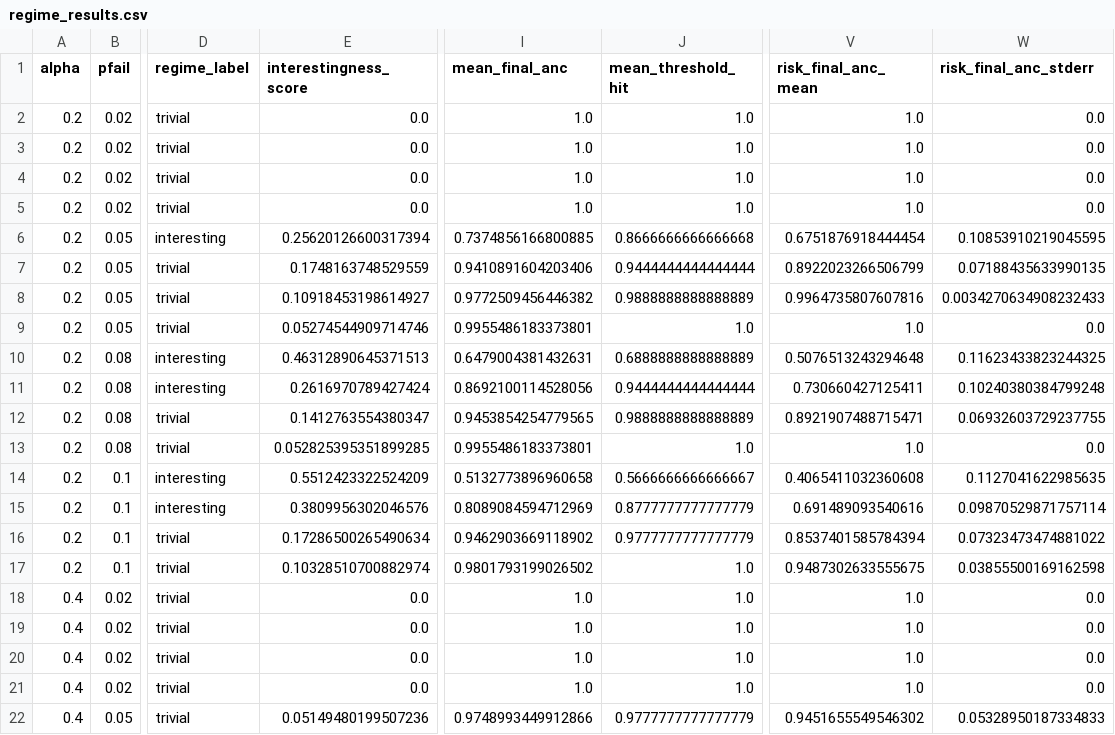
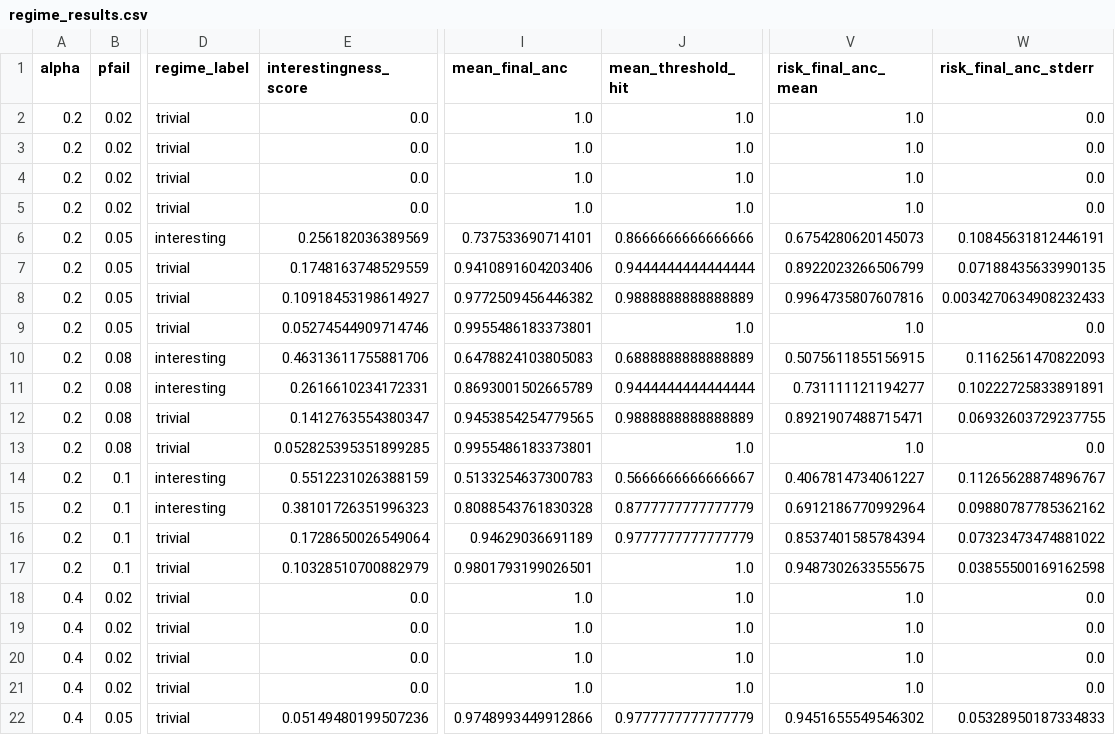
Before and after one commit to Ramonawestphal/Network_Resilience, a CSV file: experiments/regime_map/regime_results.csv, drawn as a sheet; only a part is shown, gaps mark what is left out; the diff names each change by its address in the sheet, - before the commit and + after, or states it on an @@ line.

```diff
--- a/experiments/regime_map/regime_results.csv
+++ b/experiments/regime_map/regime_results.csv
-E6 (interestingness_score): 0.25620126600317394
+E6 (interestingness_score): 0.256182036389569
-I6 (mean_final_anc): 0.7374856166800885
+I6 (mean_final_anc): 0.737533690714101
-J6 (mean_threshold_hit): 0.8666666666666668
+J6 (mean_threshold_hit): 0.8666666666666666
-V6 (risk_final_anc_mean): 0.6751876918444454
+V6 (risk_final_anc_mean): 0.6754280620145073
-W6 (risk_final_anc_stderr): 0.10853910219045595
+W6 (risk_final_anc_stderr): 0.10845631812446191
-E10 (interestingness_score): 0.46312890645371513
+E10 (interestingness_score): 0.46313611755881706
-I10 (mean_final_anc): 0.6479004381432631
+I10 (mean_final_anc): 0.6478824103805083
-V10 (risk_final_anc_mean): 0.5076513243294648
+V10 (risk_final_anc_mean): 0.5075611855156915
-W10 (risk_final_anc_stderr): 0.11623433823244325
+W10 (risk_final_anc_stderr): 0.1162561470822093
-E11 (interestingness_score): 0.2616970789427424
+E11 (interestingness_score): 0.2616610234172331
-I11 (mean_final_anc): 0.8692100114528056
+I11 (mean_final_anc): 0.8693001502665789
-V11 (risk_final_anc_mean): 0.730660427125411
+V11 (risk_final_anc_mean): 0.731111121194277
-W11 (risk_final_anc_stderr): 0.10240380384799248
+W11 (risk_final_anc_stderr): 0.10222725833891891
-E14 (interestingness_score): 0.5512423322524209
+E14 (interestingness_score): 0.5512231026388159
-I14 (mean_final_anc): 0.5132773896960658
+I14 (mean_final_anc): 0.5133254637300783
-V14 (risk_final_anc_mean): 0.4065411032360608
+V14 (risk_final_anc_mean): 0.4067814734061227
-W14 (risk_final_anc_stderr): 0.1127041622985635
+W14 (risk_final_anc_stderr): 0.11265628874896767
-E15 (interestingness_score): 0.3809956302046576
+E15 (interestingness_score): 0.38101726351996323
-I15 (mean_final_anc): 0.8089084594712969
+I15 (mean_final_anc): 0.8088543761830328
-V15 (risk_final_anc_mean): 0.691489093540616
+V15 (risk_final_anc_mean): 0.6912186770992964
-W15 (risk_final_anc_stderr): 0.09870529871757114
+W15 (risk_final_anc_stderr): 0.09880787785362162
-E16 (interestingness_score): 0.17286500265490634
+E16 (interestingness_score): 0.1728650026549064
-I16 (mean_final_anc): 0.9462903669118902
+I16 (mean_final_anc): 0.94629036691189
-E17 (interestingness_score): 0.10328510700882974
+E17 (interestingness_score): 0.10328510700882979
-I17 (mean_final_anc): 0.9801793199026502
+I17 (mean_final_anc): 0.9801793199026501
```
Also changed, not shown: 15 other files.
